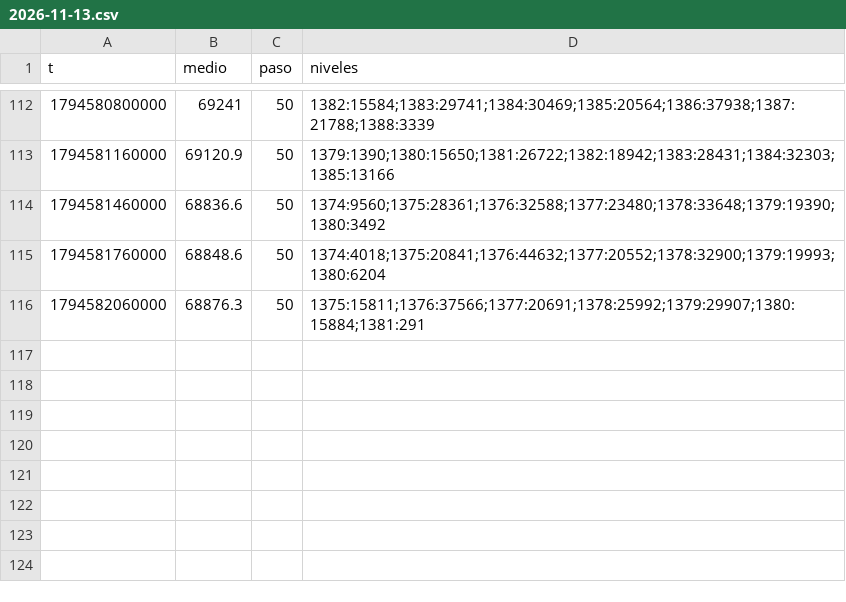
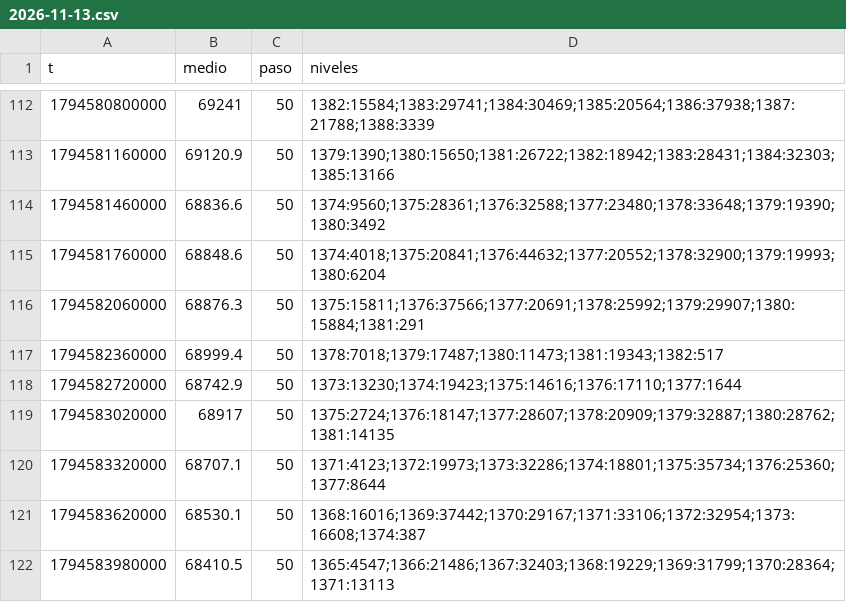
Before and after one commit to DiegoAdrian97/BTCAnalyzer, a CSV file: historial/BTC/libro/2026-11-13.csv, drawn as a sheet; only a part is shown, gaps mark what is left out.

```diff
--- a/historial/BTC/libro/2026-11-13.csv
+++ b/historial/BTC/libro/2026-11-13.csv
@@ -116 +116,7 @@ t,medio,paso,niveles
 1794582060000,68876.3,50,1375:15811;1376:37566;1377:20691;1378:25992;1379:29907;1380:15884;1381:291
+1794582360000,68999.4,50,1378:7018;1379:17487;1380:11473;1381:19343;1382:517
+1794582720000,68742.9,50,1373:13230;1374:19423;1375:14616;1376:17110;1377:1644
+1794583020000,68917,50,1375:2724;1376:18147;1377:28607;1378:20909;1379:32887;1380:28762;1381:14135
+1794583320000,68707.1,50,1371:4123;1372:19973;1373:32286;1374:18801;1375:35734;1376:25360;1377:8644
+1794583620000,68530.1,50,1368:16016;1369:37442;1370:29167;1371:33106;1372:32954;1373:16608;1374:387
+1794583980000,68410.5,50,1365:4547;1366:21486;1367:32403;1368:19229;1369:31799;1370:28364;1371:13113
```
Also changed, not shown: historial/BTC/15m/2026-11-13.csv, historial/BTC/30m/2026-11-13.csv, 1 other file.
